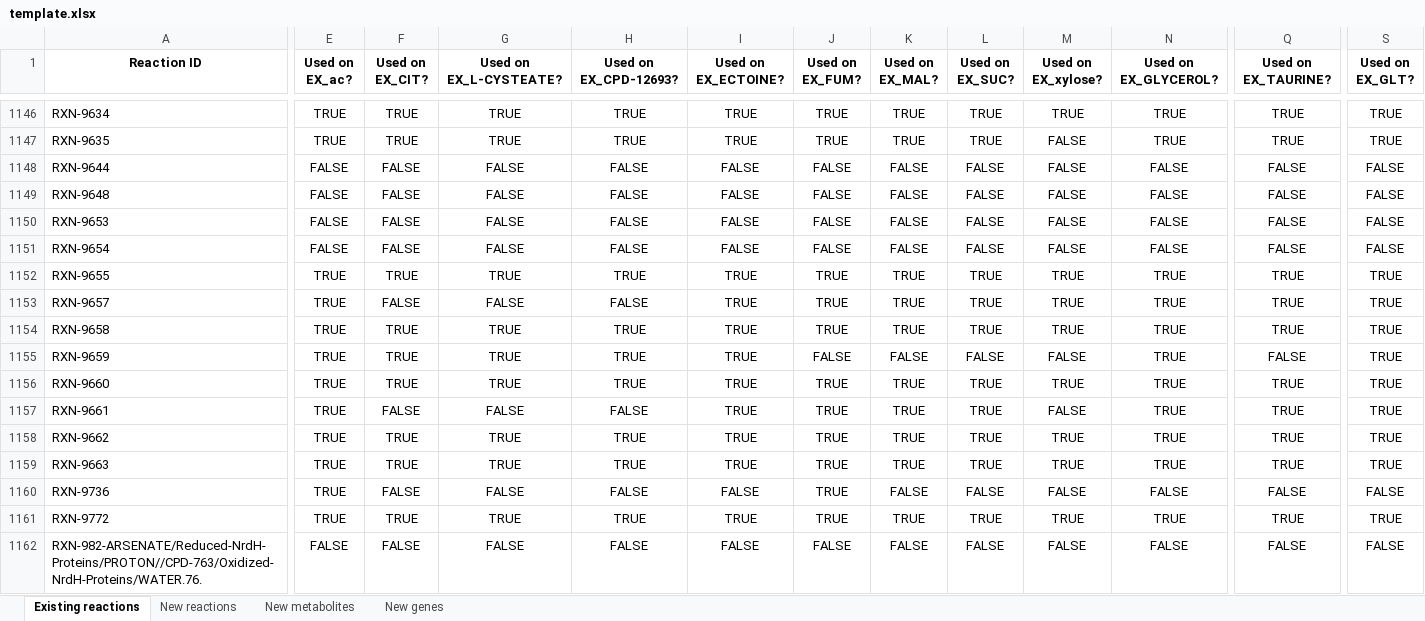
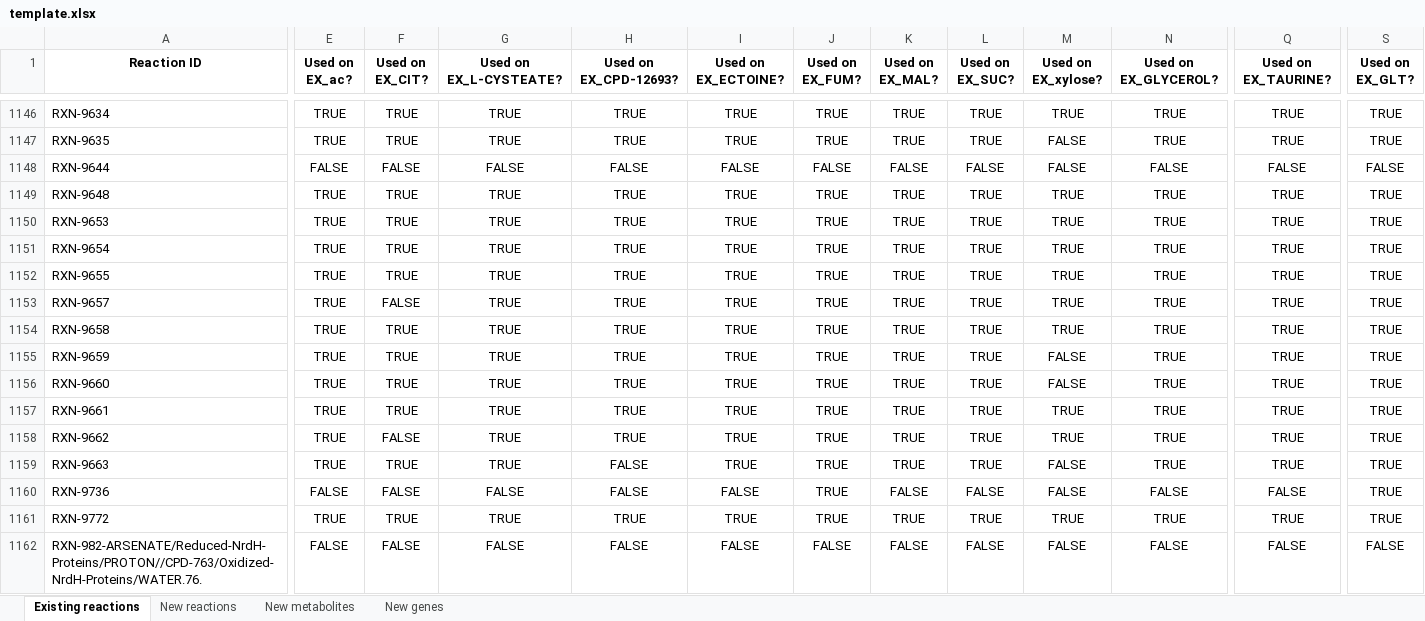
Before and after one commit to C-CoMP-STC/rpom-fba, an Excel workbook: model_building/biocyc_update_pipeline/templates/template.xlsx, sheet Existing reactions, drawn as a sheet; only a part is shown, gaps mark what is left out; values as stored, in another font and other column widths than the file's, no borders; the diff covers the shown part only; the diff names each change by its address in the sheet, - before the commit and + after, or states it on an @@ line.

```diff
--- a/model_building/biocyc_update_pipeline/templates/template.xlsx (sheet Existing reactions)
+++ b/model_building/biocyc_update_pipeline/templates/template.xlsx (sheet Existing reactions)
-E1149:E1151 (Used on EX_ac?): FALSE
+E1149:E1151 (Used on EX_ac?): TRUE
-F1149:F1151 (Used on EX_CIT?): FALSE
+F1149:F1151 (Used on EX_CIT?): TRUE
-G1149:G1151 (Used on EX_L-CYSTEATE?): FALSE
+G1149:G1151 (Used on EX_L-CYSTEATE?): TRUE
-H1149:H1151 (Used on EX_CPD-12693?): FALSE
+H1149:H1151 (Used on EX_CPD-12693?): TRUE
-I1149:I1151 (Used on EX_ECTOINE?): FALSE
+I1149:I1151 (Used on EX_ECTOINE?): TRUE
-J1149:J1151 (Used on EX_FUM?): FALSE
+J1149:J1151 (Used on EX_FUM?): TRUE
-K1149:K1151 (Used on EX_MAL?): FALSE
+K1149:K1151 (Used on EX_MAL?): TRUE
-L1149:L1151 (Used on EX_SUC?): FALSE
+L1149:L1151 (Used on EX_SUC?): TRUE
-M1149:M1151 (Used on EX_xylose?): FALSE
+M1149:M1151 (Used on EX_xylose?): TRUE
-N1149:N1151 (Used on EX_GLYCEROL?): FALSE
+N1149:N1151 (Used on EX_GLYCEROL?): TRUE
-Q1149:Q1151 (Used on EX_TAURINE?): FALSE
+Q1149:Q1151 (Used on EX_TAURINE?): TRUE
-S1149:S1151 (Used on EX_GLT?): FALSE
+S1149:S1151 (Used on EX_GLT?): TRUE
-G1153 (Used on EX_L-CYSTEATE?): FALSE
+G1153 (Used on EX_L-CYSTEATE?): TRUE
-H1153 (Used on EX_CPD-12693?): FALSE
+H1153 (Used on EX_CPD-12693?): TRUE
-J1155 (Used on EX_FUM?): FALSE
+J1155 (Used on EX_FUM?): TRUE
-K1155 (Used on EX_MAL?): FALSE
+K1155 (Used on EX_MAL?): TRUE
-L1155 (Used on EX_SUC?): FALSE
+L1155 (Used on EX_SUC?): TRUE
-Q1155 (Used on EX_TAURINE?): FALSE
+Q1155 (Used on EX_TAURINE?): TRUE
-M1156 (Used on EX_xylose?): TRUE
+M1156 (Used on EX_xylose?): FALSE
-F1157 (Used on EX_CIT?): FALSE
+F1157 (Used on EX_CIT?): TRUE
-G1157 (Used on EX_L-CYSTEATE?): FALSE
+G1157 (Used on EX_L-CYSTEATE?): TRUE
-H1157 (Used on EX_CPD-12693?): FALSE
+H1157 (Used on EX_CPD-12693?): TRUE
-M1157 (Used on EX_xylose?): FALSE
+M1157 (Used on EX_xylose?): TRUE
-F1158 (Used on EX_CIT?): TRUE
+F1158 (Used on EX_CIT?): FALSE
-H1159 (Used on EX_CPD-12693?): TRUE
+H1159 (Used on EX_CPD-12693?): FALSE
-M1159 (Used on EX_xylose?): TRUE
+M1159 (Used on EX_xylose?): FALSE
-E1160 (Used on EX_ac?): TRUE
+E1160 (Used on EX_ac?): FALSE
-S1160 (Used on EX_GLT?): FALSE
+S1160 (Used on EX_GLT?): TRUE
```
Also changed, not shown: 727 edited cells elsewhere in this sheet, sheet New genes, sheet New metabolites, sheet New reactions, 17 other files.
